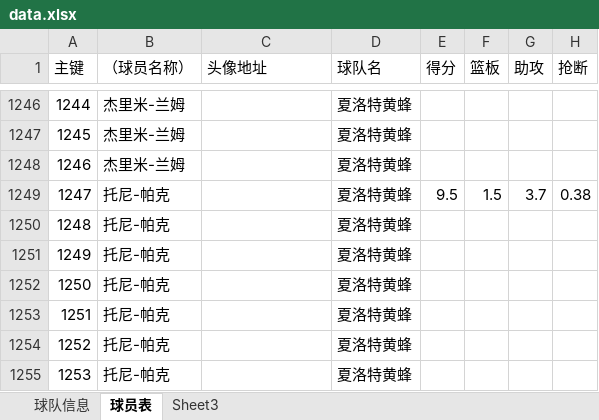
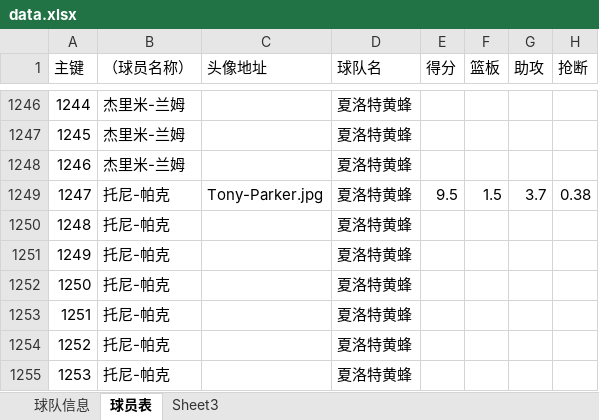
Before and after one commit to lin12345612/bishe, an Excel workbook: 网站相关/data.xlsx, sheet 球员表, drawn as a sheet; only a part is shown, gaps mark what is left out; values as stored, in another font and other column widths than the file's, no borders; the diff covers the shown part only; the diff names each change by its address in the sheet, - before the commit and + after, or states it on an @@ line.

```diff
--- a/网站相关/data.xlsx (sheet 球员表)
+++ b/网站相关/data.xlsx (sheet 球员表)
-C1249 (头像地址): (empty)
+C1249 (头像地址): Tony-Parker.jpg
```
Also changed, not shown: 14 edited cells elsewhere in this sheet, 15 other files.
